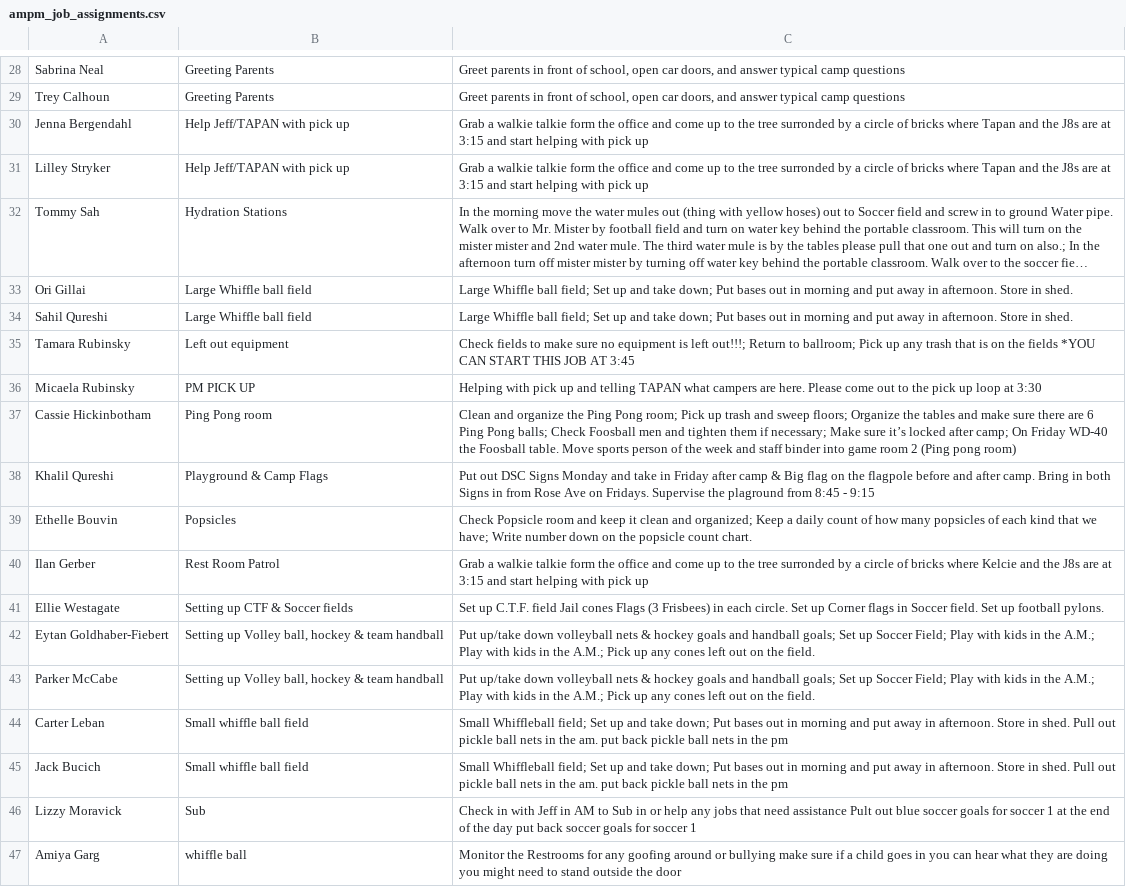
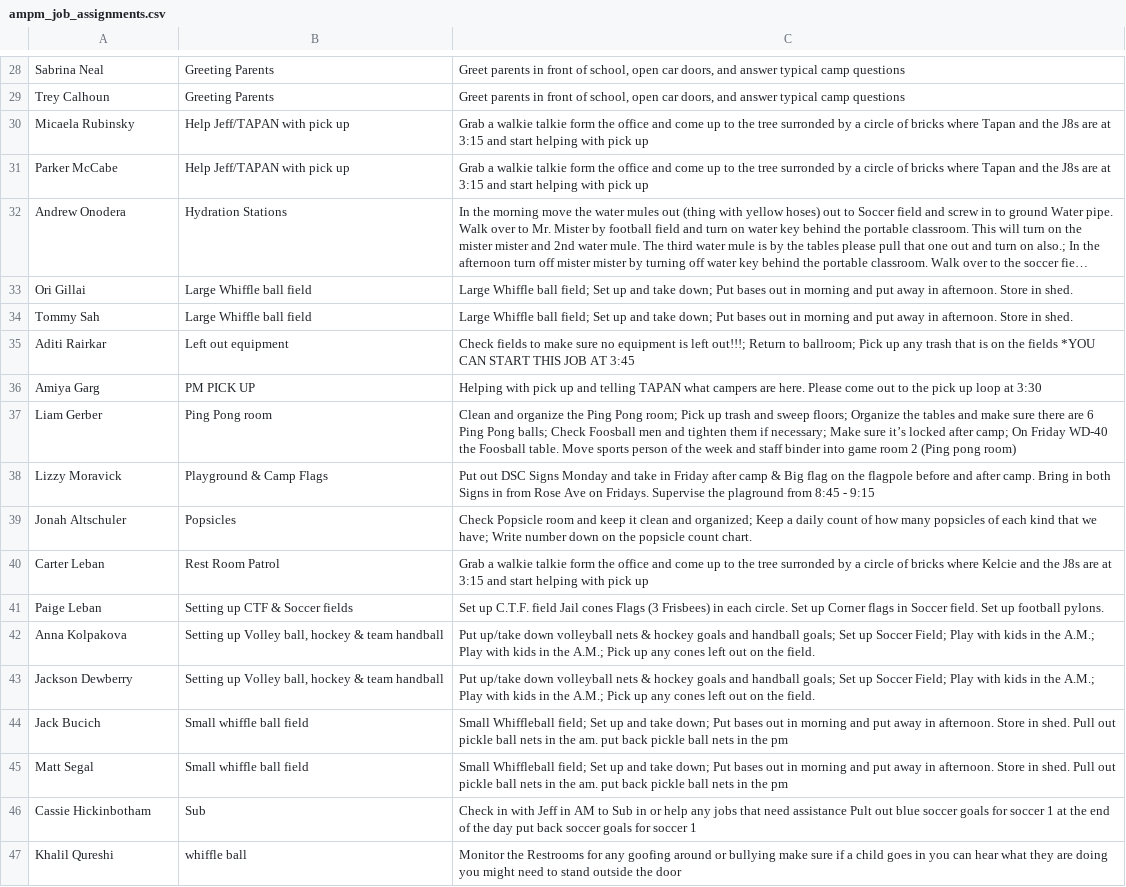
Before and after one commit to miles-wolf/Decathlon_Automation, a CSV file: Decathlon_Automation_Core/exports/ampm_job_assignments.csv, drawn as a sheet; only a part is shown, gaps mark what is left out; long unchanged cells end in …; removed rows and columns are numbered as before the commit, all else as after; the diff covers the shown part only; the diff names each change by its address in the sheet, - before the commit and + after, or states it on an @@ line.

```diff
--- a/Decathlon_Automation_Core/exports/ampm_job_assignments.csv
+++ b/Decathlon_Automation_Core/exports/ampm_job_assignments.csv
-A30: Jenna Bergendahl
+A30: Micaela Rubinsky
-A31: Lilley Stryker
+A31: Parker McCabe
-A32: Tommy Sah
+A32: Andrew Onodera
-A34: Sahil Qureshi
+A34: Tommy Sah
-A35: Tamara Rubinsky
+A35: Aditi Rairkar
-A36: Micaela Rubinsky
+A36: Amiya Garg
-A37: Cassie Hickinbotham
+A37: Liam Gerber
-A38: Khalil Qureshi
+A38: Lizzy Moravick
-A39: Ethelle Bouvin
+A39: Jonah Altschuler
-A40: Ilan Gerber
+A40: Carter Leban
-A41: Ellie Westagate
+A41: Paige Leban
-A42: Eytan Goldhaber-Fiebert
+A42: Anna Kolpakova
-A43: Parker McCabe
+A43: Jackson Dewberry
-row 44: Carter Leban | Small whiffle ball field | Small Whiffleball field; Set up and take down; Put bases out in morning and put away in afternoon. Store in shed. Pull out pickle ball nets in the am. put back pickle ball nets in the pm
+row 45: Matt Segal | Small whiffle ball field | Small Whiffleball field; Set up and take down; Put bases out in morning and put away in afternoon. Store in shed. Pull out pickle ball nets in the am. put back pickle ball nets in the pm
-A46: Lizzy Moravick
+A46: Cassie Hickinbotham
-A47: Amiya Garg
+A47: Khalil Qureshi
```
Also changed, not shown: 7 added rows, 7 removed rows and 13 edited cells elsewhere in this file, 2 other files.
